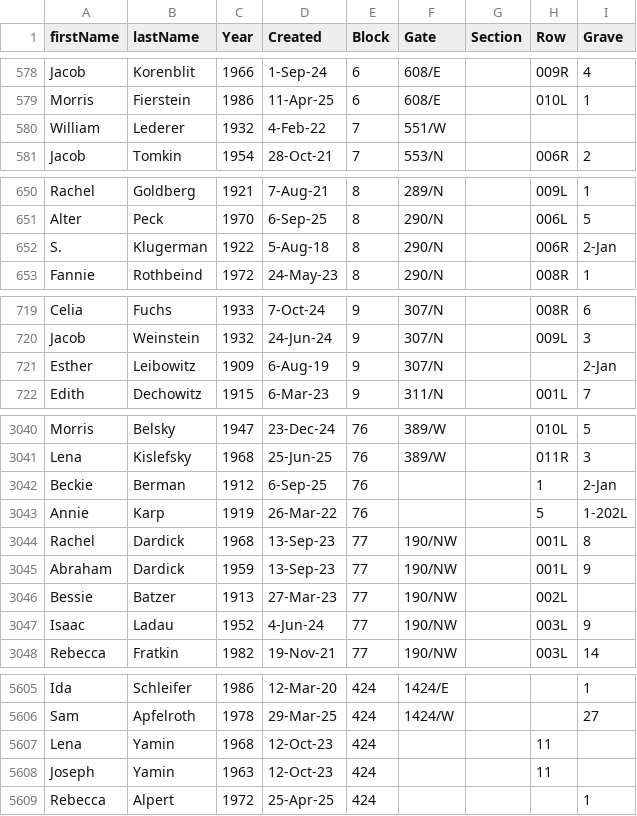
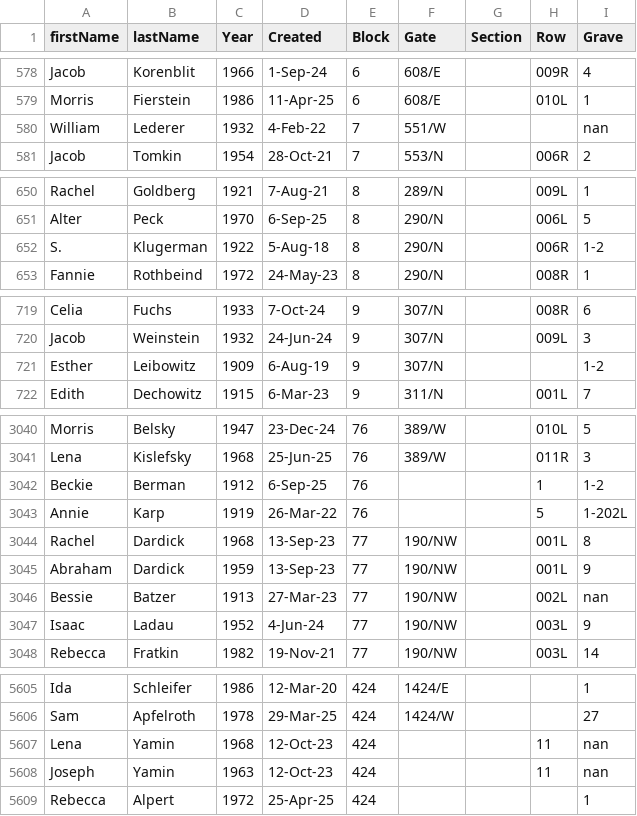
Before and after one commit to markrlondon/Old-Montefiore-Cemetery, a CSV file: requests.csv, drawn as a sheet; only a part is shown, gaps mark what is left out; the diff covers the shown part only.

```diff
--- a/requests.csv
+++ b/requests.csv
@@ -579,3 +579,3 @@ Jacob,Korenblit,1966,1-Sep-24,6,608/E,,009R,4
 Morris,Fierstein,1986,11-Apr-25,6,608/E,,010L,1
-William,Lederer,1932,4-Feb-22,7,551/W,,,
+William,Lederer,1932,4-Feb-22,7,551/W,,,nan
 Jacob,Tomkin,1954,28-Oct-21,7,553/N,,006R,2
@@ -651,3 +651,3 @@ Rachel,Goldberg,1921,7-Aug-21,8,289/N,,009L,1
 Alter,Peck,1970,6-Sep-25,8,290/N,,006L,5
-S.,Klugerman,1922,5-Aug-18,8,290/N,,006R,2-Jan
+S.,Klugerman,1922,5-Aug-18,8,290/N,,006R,1-2
 Fannie,Rothbeind,1972,24-May-23,8,290/N,,008R,1
@@ -720,3 +720,3 @@ Celia,Fuchs,1933,7-Oct-24,9,307/N,,008R,6
 Jacob,Weinstein,1932,24-Jun-24,9,307/N,,009L,3
-Esther,Leibowitz,1909,6-Aug-19,9,307/N,,,2-Jan
+Esther,Leibowitz,1909,6-Aug-19,9,307/N,,,1-2
 Edith,Dechowitz,1915,6-Mar-23,9,311/N,,001L,7
@@ -3041,3 +3041,3 @@ Morris,Belsky,1947,23-Dec-24,76,389/W,,010L,5
 Lena,Kislefsky,1968,25-Jun-25,76,389/W,,011R,3
-Beckie,Berman,1912,6-Sep-25,76,,,1,2-Jan
+Beckie,Berman,1912,6-Sep-25,76,,,1,1-2
 Annie,Karp,1919,26-Mar-22,76,,,5,1-202L
@@ -3045,3 +3045,3 @@ Rachel,Dardick,1968,13-Sep-23,77,190/NW,,001L,8
 Abraham,Dardick,1959,13-Sep-23,77,190/NW,,001L,9
-Bessie,Batzer,1913,27-Mar-23,77,190/NW,,002L,
+Bessie,Batzer,1913,27-Mar-23,77,190/NW,,002L,nan
 Isaac,Ladau,1952,4-Jun-24,77,190/NW,,003L,9
@@ -5606,4 +5606,4 @@ Ida,Schleifer,1986,12-Mar-20,424,1424/E,,,1
 Sam,Apfelroth,1978,29-Mar-25,424,1424/W,,,27
-Lena,Yamin,1968,12-Oct-23,424,,,11,
-Joseph,Yamin,1963,12-Oct-23,424,,,11,
+Lena,Yamin,1968,12-Oct-23,424,,,11,nan
+Joseph,Yamin,1963,12-Oct-23,424,,,11,nan
 Rebecca,Alpert,1972,25-Apr-25,424,,,,1
```
Also changed, not shown: 47 edited cells elsewhere in this file.
